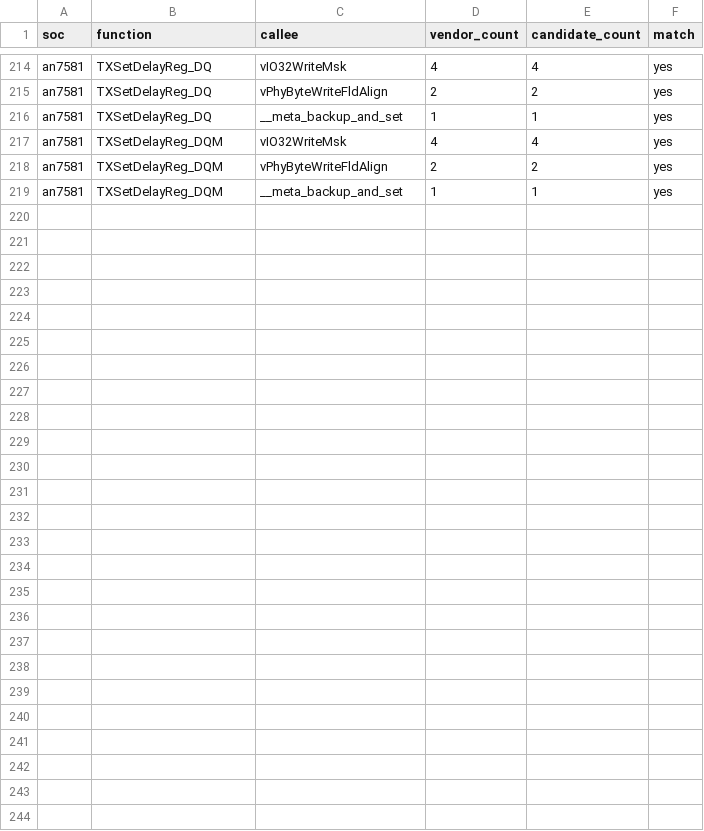
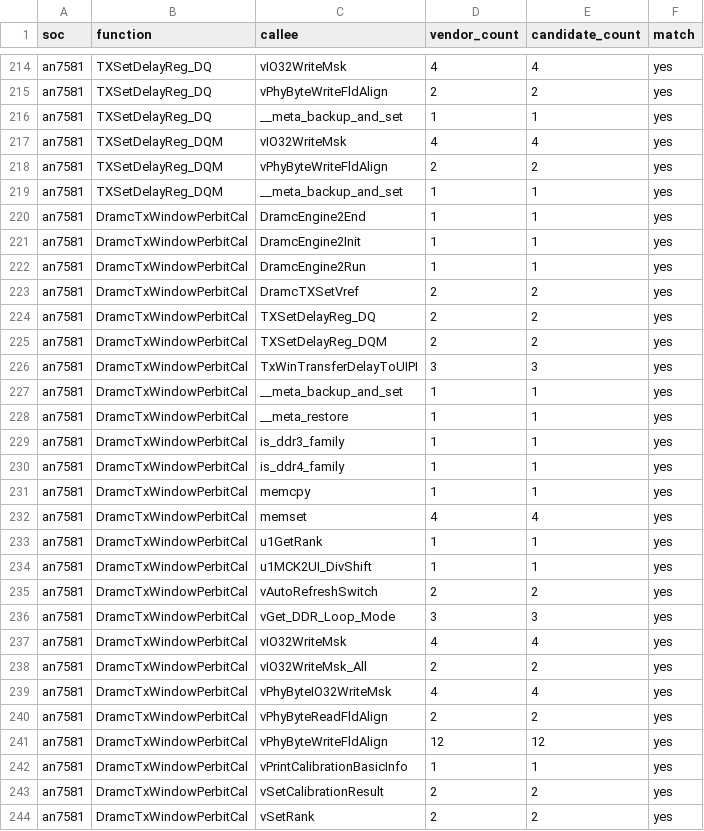
Before and after one commit to Sirherobrine23/airoha_atf-reconstructed, a CSV file: analysis/calibration-api-convergence/call-count-check.csv, drawn as a sheet; only a part is shown, gaps mark what is left out.

```diff
--- a/analysis/calibration-api-convergence/call-count-check.csv
+++ b/analysis/calibration-api-convergence/call-count-check.csv
@@ -219 +219,26 @@ an7581,TXSetDelayReg_DQM,vPhyByteWriteFldAlign,2,2,yes
 an7581,TXSetDelayReg_DQM,__meta_backup_and_set,1,1,yes
+an7581,DramcTxWindowPerbitCal,DramcEngine2End,1,1,yes
+an7581,DramcTxWindowPerbitCal,DramcEngine2Init,1,1,yes
+an7581,DramcTxWindowPerbitCal,DramcEngine2Run,1,1,yes
+an7581,DramcTxWindowPerbitCal,DramcTXSetVref,2,2,yes
+an7581,DramcTxWindowPerbitCal,TXSetDelayReg_DQ,2,2,yes
+an7581,DramcTxWindowPerbitCal,TXSetDelayReg_DQM,2,2,yes
+an7581,DramcTxWindowPerbitCal,TxWinTransferDelayToUIPI,3,3,yes
+an7581,DramcTxWindowPerbitCal,__meta_backup_and_set,1,1,yes
+an7581,DramcTxWindowPerbitCal,__meta_restore,1,1,yes
+an7581,DramcTxWindowPerbitCal,is_ddr3_family,1,1,yes
+an7581,DramcTxWindowPerbitCal,is_ddr4_family,1,1,yes
+an7581,DramcTxWindowPerbitCal,memcpy,1,1,yes
+an7581,DramcTxWindowPerbitCal,memset,4,4,yes
+an7581,DramcTxWindowPerbitCal,u1GetRank,1,1,yes
+an7581,DramcTxWindowPerbitCal,u1MCK2UI_DivShift,1,1,yes
+an7581,DramcTxWindowPerbitCal,vAutoRefreshSwitch,2,2,yes
+an7581,DramcTxWindowPerbitCal,vGet_DDR_Loop_Mode,3,3,yes
+an7581,DramcTxWindowPerbitCal,vIO32WriteMsk,4,4,yes
+an7581,DramcTxWindowPerbitCal,vIO32WriteMsk_All,2,2,yes
+an7581,DramcTxWindowPerbitCal,vPhyByteIO32WriteMsk,4,4,yes
+an7581,DramcTxWindowPerbitCal,vPhyByteReadFldAlign,2,2,yes
+an7581,DramcTxWindowPerbitCal,vPhyByteWriteFldAlign,12,12,yes
+an7581,DramcTxWindowPerbitCal,vPrintCalibrationBasicInfo,1,1,yes
+an7581,DramcTxWindowPerbitCal,vSetCalibrationResult,2,2,yes
+an7581,DramcTxWindowPerbitCal,vSetRank,2,2,yes
```
Also changed, not shown: analysis/calibration-api-convergence/function-size-check.csv, analysis/recovery-status.csv, 2 other files.
